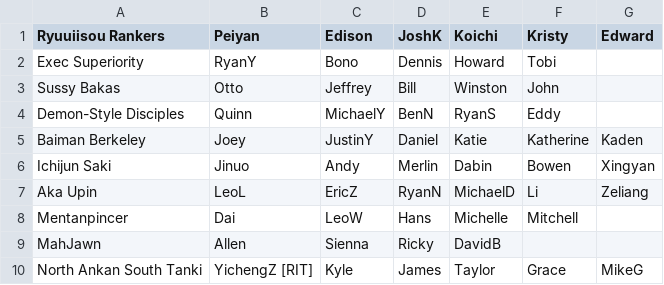
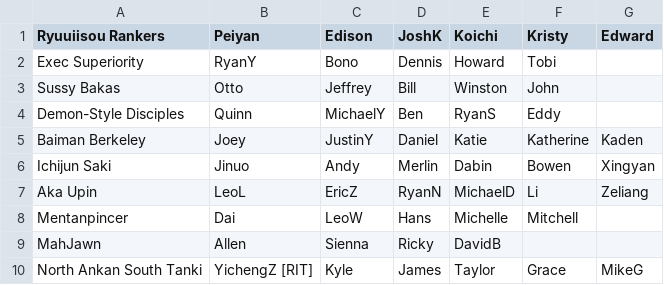
Before and after one commit to Redorangegamez/MJSTeamLeagueBot, a CSV file: teams.csv, drawn as a sheet; only a part is shown.

Commit message:
Update teams.csv

```diff
--- a/teams.csv
+++ b/teams.csv
@@ -3,3 +3,3 @@ Exec Superiority,RyanY,Bono,Dennis,Howard,Tobi,
 Sussy Bakas,Otto,Jeffrey,Bill,Winston,John,
-Demon-Style Disciples,Quinn,MichaelY,BenN,RyanS,Eddy,
+Demon-Style Disciples,Quinn,MichaelY,Ben,RyanS,Eddy,
 Baiman Berkeley,Joey,JustinY,Daniel,Katie,Katherine,Kaden
```
